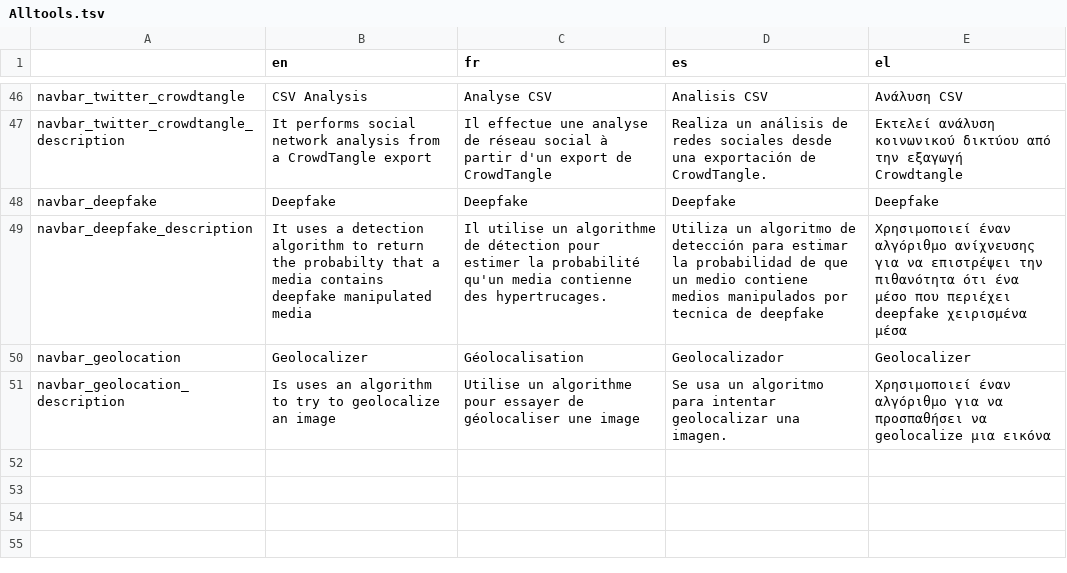
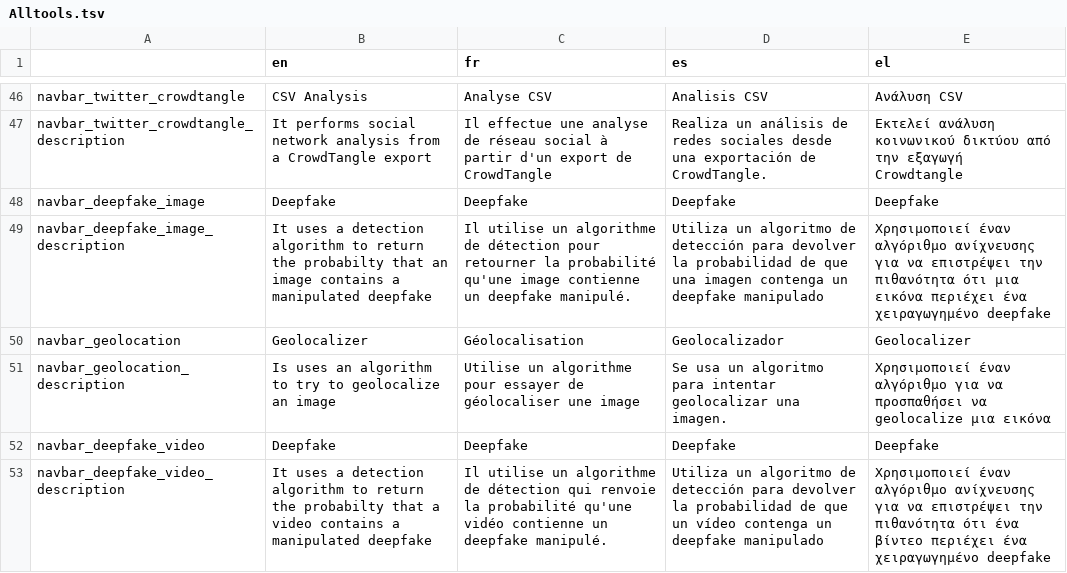
Before and after one commit to Xelgen/InVID-Translations, a TSV file: components/NavItems/tools/Alltools.tsv, drawn as a sheet; only a part is shown, gaps mark what is left out.

Commit message:
Divided deepfakes

```diff
--- a/components/NavItems/tools/Alltools.tsv
+++ b/components/NavItems/tools/Alltools.tsv
@@ -47,5 +47,7 @@ navbar_twitter_crowdtangle	CSV Analysis	Analyse CSV	Analisis CSV	Ανάλυση
 navbar_twitter_crowdtangle_description	It performs social network analysis from a CrowdTangle export	Il effectue une analyse de réseau social à partir d'un export de CrowdTangle	Realiza un análisis de redes sociales desde una exportación de CrowdTangle.	Εκτελεί ανάλυση κοινωνικού δικτύου από την εξαγωγή Crowdtangle
-navbar_deepfake	Deepfake	Deepfake	Deepfake	Deepfake
-navbar_deepfake_description	It uses a detection algorithm to return the probabilty that a media contains deepfake manipulated media	Il utilise un algorithme de détection pour estimer la probabilité qu'un media contienne des hypertrucages.	Utiliza un algoritmo de detección para estimar la probabilidad de que un medio contiene medios manipulados por tecnica de deepfake	Χρησιμοποιεί έναν αλγόριθμο ανίχνευσης για να επιστρέψει την πιθανότητα ότι ένα μέσο που περιέχει deepfake χειρισμένα μέσα
+navbar_deepfake_image	Deepfake	Deepfake	Deepfake	Deepfake
+navbar_deepfake_image_description	It uses a detection algorithm to return the probabilty that an image contains a manipulated deepfake	Il utilise un algorithme de détection pour retourner la probabilité qu'une image contienne un deepfake manipulé.	Utiliza un algoritmo de detección para devolver la probabilidad de que una imagen contenga un deepfake manipulado	Χρησιμοποιεί έναν αλγόριθμο ανίχνευσης για να επιστρέψει την πιθανότητα ότι μια εικόνα περιέχει ένα χειραγωγημένο deepfake
 navbar_geolocation	Geolocalizer	Géolocalisation	Geolocalizador	Geolocalizer
 navbar_geolocation_description	Is uses an algorithm to try to geolocalize an image	Utilise un algorithme pour essayer de géolocaliser une image	Se usa un algoritmo para intentar geolocalizar una imagen.	Χρησιμοποιεί έναν αλγόριθμο για να προσπαθήσει να geolocalize μια εικόνα
+navbar_deepfake_video	Deepfake	Deepfake	Deepfake	Deepfake
+navbar_deepfake_video_description	It uses a detection algorithm to return the probabilty that a video contains a manipulated deepfake	Il utilise un algorithme de détection qui renvoie la probabilité qu'une vidéo contienne un deepfake manipulé.	Utiliza un algoritmo de detección para devolver la probabilidad de que un vídeo contenga un deepfake manipulado	Χρησιμοποιεί έναν αλγόριθμο ανίχνευσης για να επιστρέψει την πιθανότητα ότι ένα βίντεο περιέχει ένα χειραγωγημένο deepfake
```
